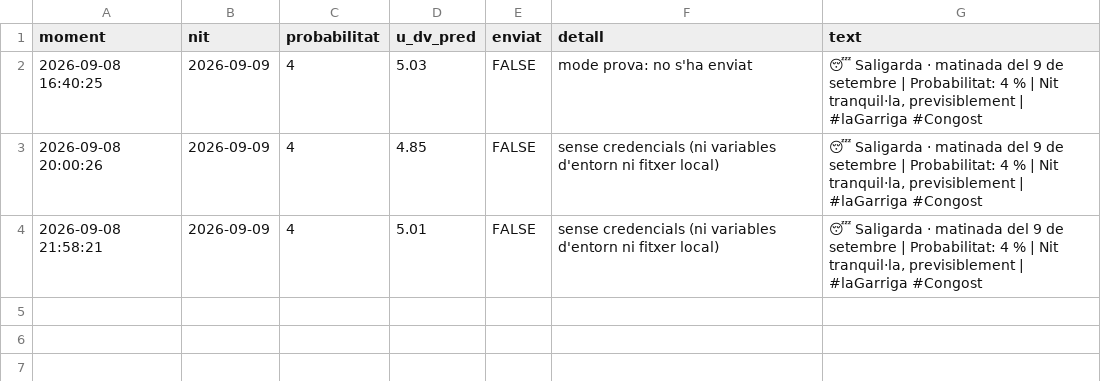
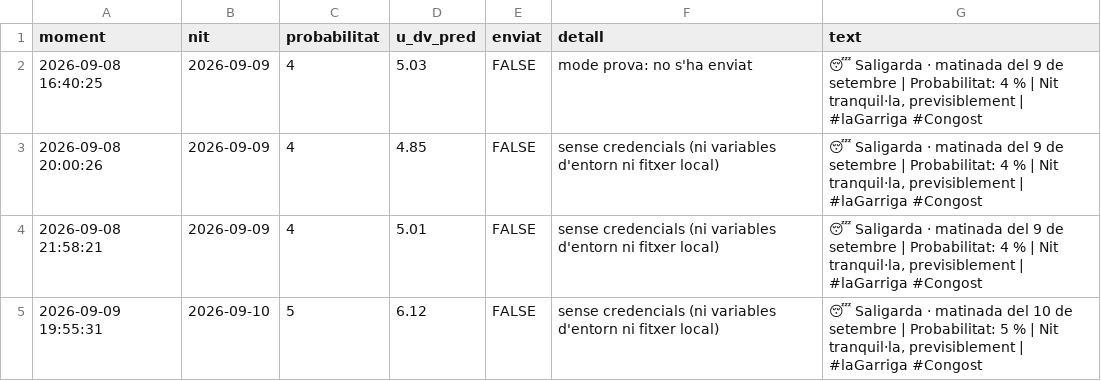
Before and after one commit to adriabarbeta/saligarda, a CSV file: derived/posts_x.csv, drawn as a sheet.

```diff
--- a/derived/posts_x.csv
+++ b/derived/posts_x.csv
@@ -4 +4,2 @@ moment,nit,probabilitat,u_dv_pred,enviat,detall,text
 2026-09-08 21:58:21,2026-09-09,4,5.01,FALSE,sense credencials (ni variables d'entorn ni fitxer local),"😴 Saligarda · matinada del 9 de setembre | Probabilitat: 4 % | Nit tranquil·la, previsiblement | #laGarriga #Congost"
+2026-09-09 19:55:31,2026-09-10,5,6.12,FALSE,sense credencials (ni variables d'entorn ni fitxer local),"😴 Saligarda · matinada del 10 de setembre | Probabilitat: 5 % | Nit tranquil·la, previsiblement | #laGarriga #Congost"
```
Also changed, not shown: derived/pronostics.csv, 2 other files.
